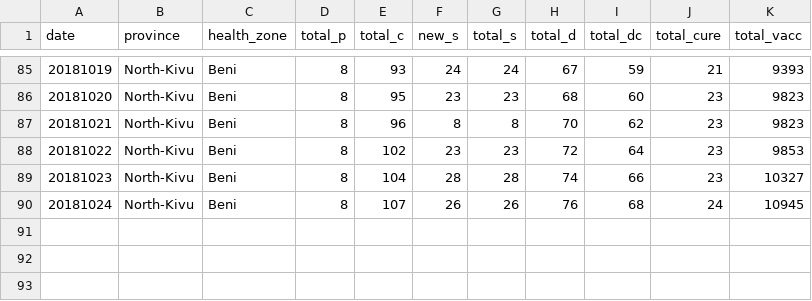
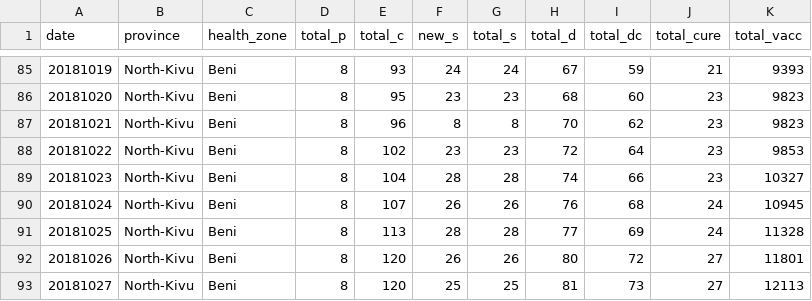
Before and after one commit to sophiemeakin/ebola_drc, a CSV file: data/health_zone/ebola_drc-Beni.csv, drawn as a sheet; only a part is shown, gaps mark what is left out.

```diff
--- a/data/health_zone/ebola_drc-Beni.csv
+++ b/data/health_zone/ebola_drc-Beni.csv
@@ -90 +90,4 @@ date,province,health_zone,total_p,total_c,new_s,total_s,total_d,total_dc,total_c
 20181024,North-Kivu,Beni,8,107,26,26,76,68,24,10945
+20181025,North-Kivu,Beni,8,113,28,28,77,69,24,11328
+20181026,North-Kivu,Beni,8,120,26,26,80,72,27,11801
+20181027,North-Kivu,Beni,8,120,25,25,81,73,27,12113
```
Also changed, not shown: data/health_zone/ebola_drc-Butembo.csv, data/health_zone/ebola_drc-Kalunguta.csv, 15 other files.
